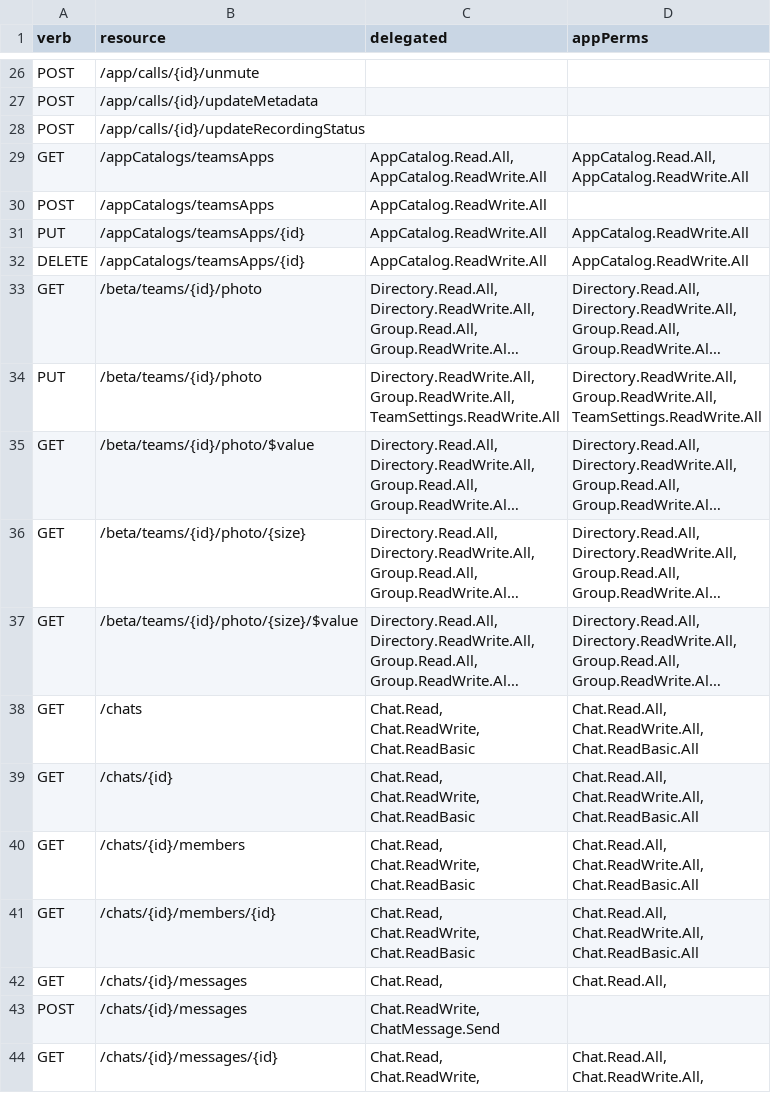
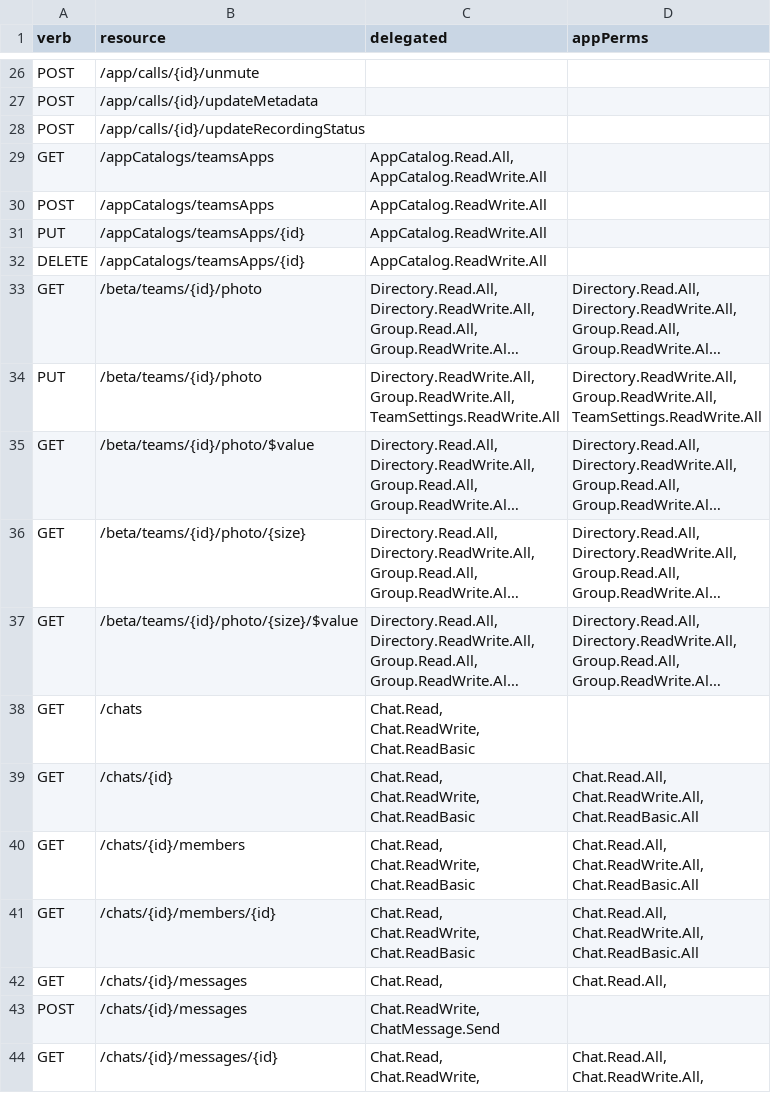
Before and after one commit to nkramer/ExtractGraphAPIs, a CSV file: newPerms.csv, drawn as a sheet; only a part is shown, gaps mark what is left out; long unchanged cells end in …; ↵ is a line break in a cell; the diff names each change by its address in the sheet, - before the commit and + after, or states it on an @@ line.

```diff
--- a/newPerms.csv
+++ b/newPerms.csv
-D29 (appPerms): AppCatalog.Read.All, ↵ AppCatalog.ReadWrite.All
+D29 (appPerms): (empty)
-D31:D32 (appPerms): AppCatalog.ReadWrite.All
+D31:D32 (appPerms): (empty)
-D38 (appPerms): Chat.Read.All, ↵ Chat.ReadWrite.All, ↵ Chat.ReadBasic.All
+D38 (appPerms): (empty)
```
Also changed, not shown: 1 other file.
